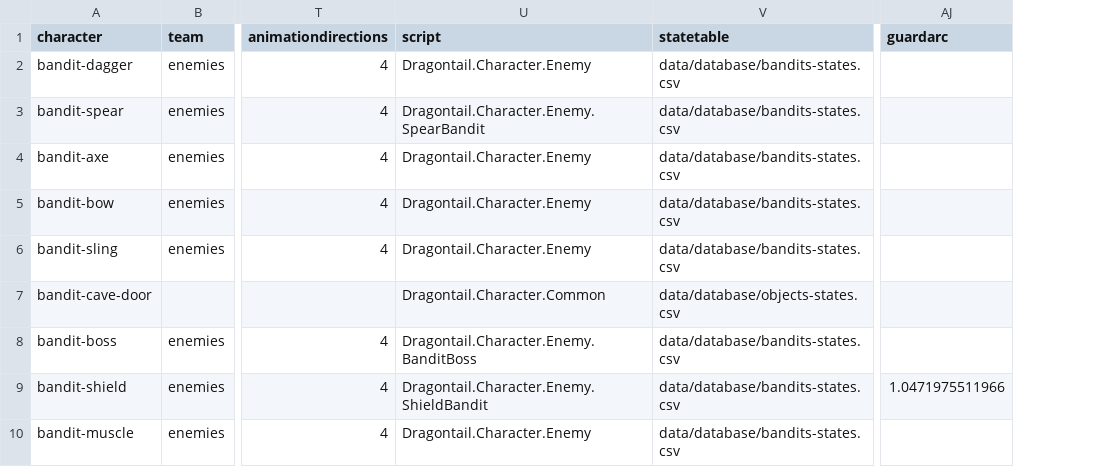
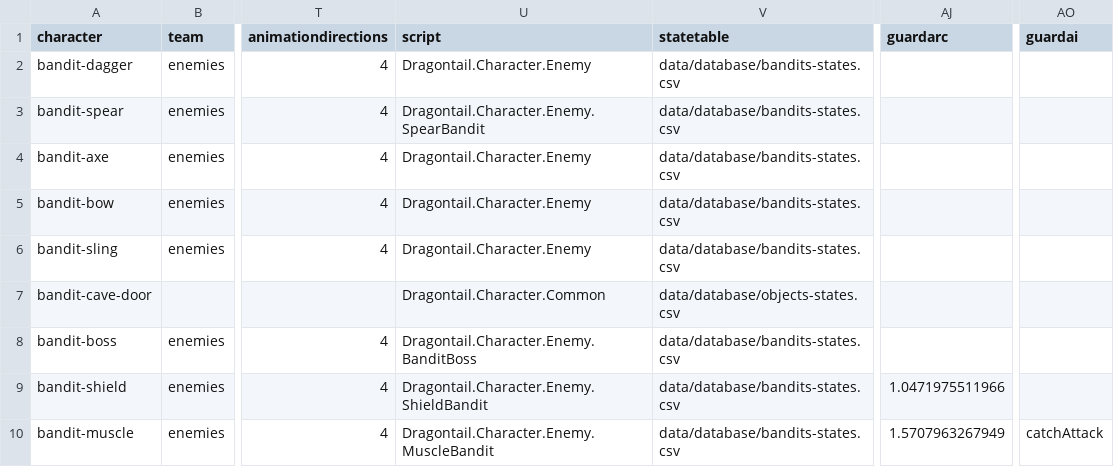
Before and after one commit to IoriBranford/dragontail, a CSV file: game/data/database/bandits-properties.csv, drawn as a sheet; only a part is shown, gaps mark what is left out; the diff names each change by its address in the sheet, - before the commit and + after, or states it on an @@ line.

```diff
--- a/game/data/database/bandits-properties.csv
+++ b/game/data/database/bandits-properties.csv
+column AO (guardai), row 10: catchAttack
-U10 (script): Dragontail.Character.Enemy
+U10 (script): Dragontail.Character.Enemy.MuscleBandit
-AJ10 (guardarc): (empty)
+AJ10 (guardarc): 1.5707963267949
```
Also changed, not shown: game/data/database/bandits-attacks.csv, game/data/database/bandits-states.csv, 3 other files.
